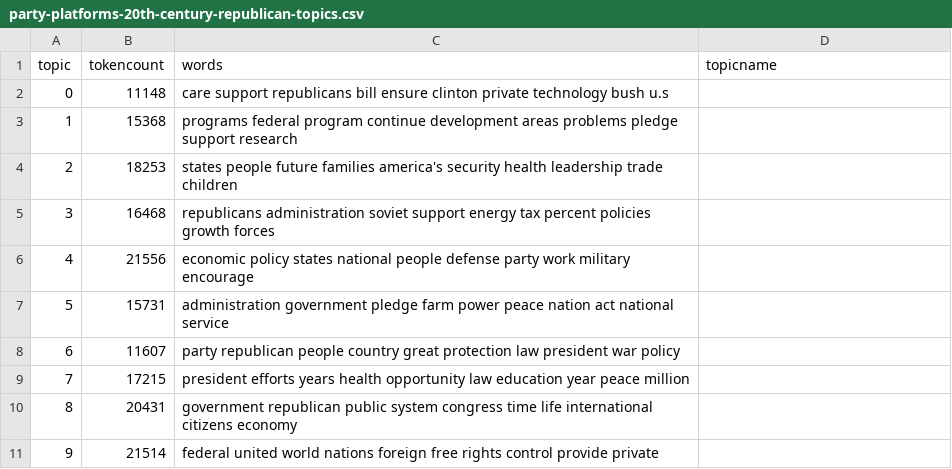
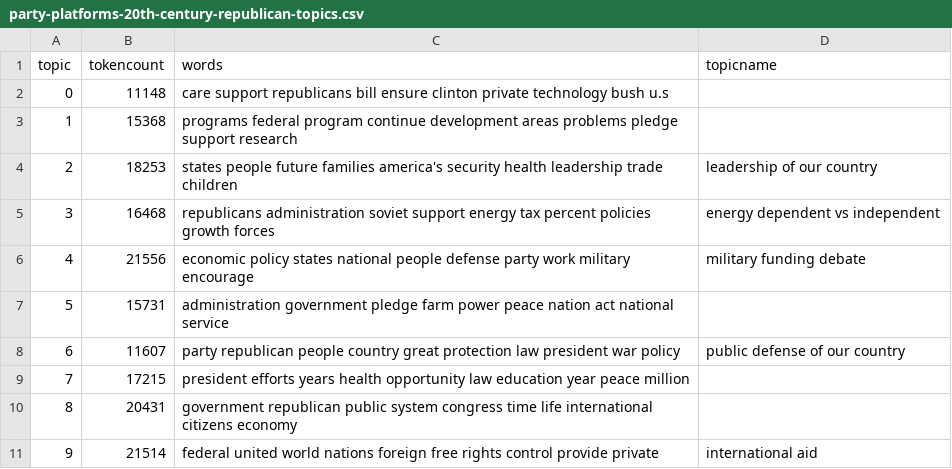
Before and after one commit to edwa1663/History-320-MultiMedia-Essay, a CSV file: _data/topics/party-platforms-20th-century-republican-topics.csv, drawn as a sheet.

Commit message:
Update party-platforms-20th-century-republican-topics.csv

```diff
--- a/_data/topics/party-platforms-20th-century-republican-topics.csv
+++ b/_data/topics/party-platforms-20th-century-republican-topics.csv
@@ -3,9 +3,9 @@ topic,tokencount,words,topicname
 1,15368,"programs federal program continue development areas problems pledge support research",
-2,18253,"states people future families america's security health leadership trade children",
-3,16468,"republicans administration soviet support energy tax percent policies growth forces",
-4,21556,"economic policy states national people defense party work military encourage",
+2,18253,"states people future families america's security health leadership trade children", leadership of our country
+3,16468,"republicans administration soviet support energy tax percent policies growth forces", energy dependent vs independent
+4,21556,"economic policy states national people defense party work military encourage", military funding debate
 5,15731,"administration government pledge farm power peace nation act national service",
-6,11607,"party republican people country great protection law president war policy",
+6,11607,"party republican people country great protection law president war policy", public defense of our country
 7,17215,"president efforts years health opportunity law education year peace million",
 8,20431,"government republican public system congress time life international citizens economy",
-9,21514,"federal united world nations foreign free rights control provide private",
+9,21514,"federal united world nations foreign free rights control provide private", international aid
```
